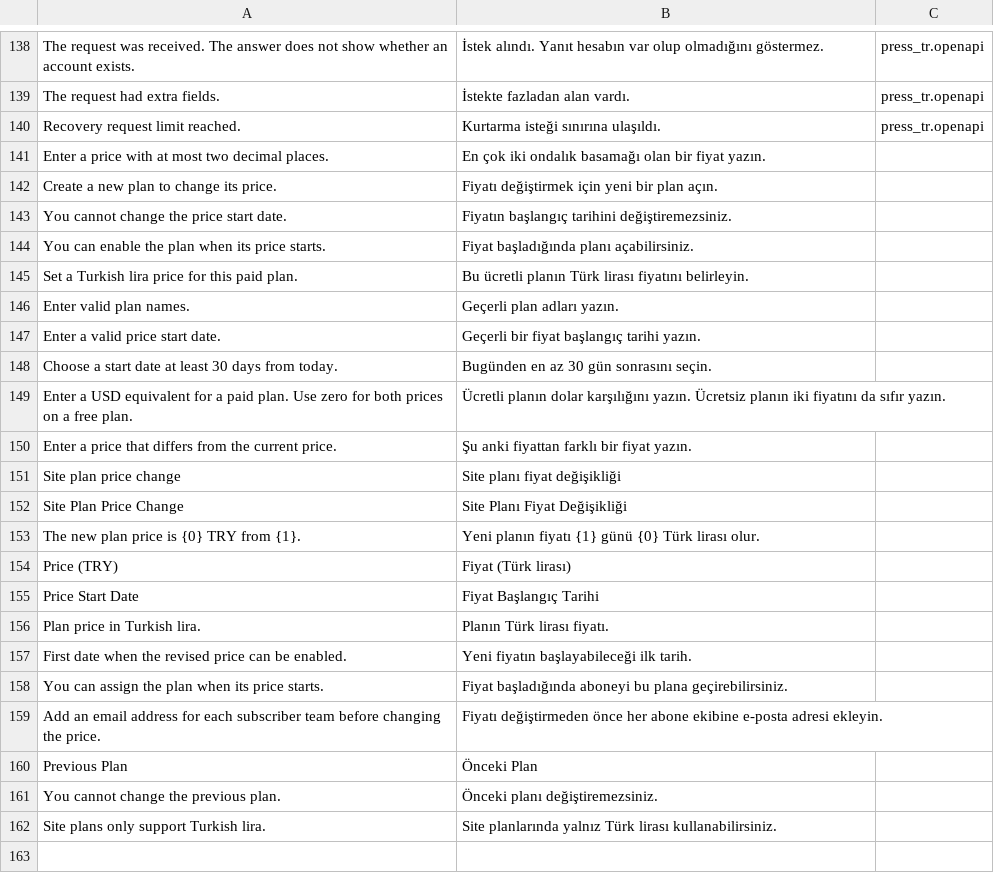
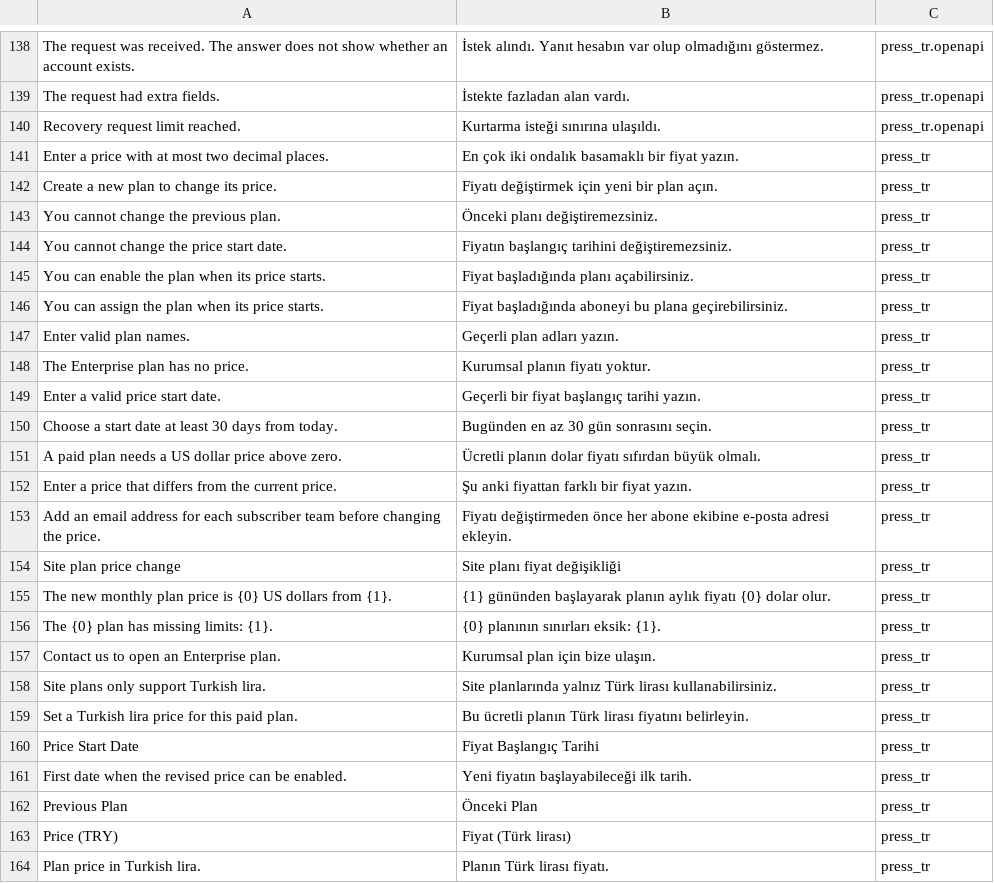
Before and after one commit to karacaismail/frappesetup, a CSV file: backend/apps/press_tr/press_tr/translations/tr.csv, drawn as a sheet; only a part is shown, gaps mark what is left out; the diff covers the shown part only.

Commit message:
G-9: dört planı ve dolar ile fiyat değişikliğini kur
plans.py dört planı ve 14 günlük denemeyi tek yerde tutar.
Migrate eksik planı kapalı açar. Var olan plan kaydını değiştirmez.
Sınırı boş olan plan her migrate sonunda uyarı verir.
Kurumsal planı yalnız yönetici atar.
Fiyat değişikliği dolar ile yeni plan açar. Yönetici bench execute ile çalıştırır.
Yeni plan açılınca eski plan eski plan olur ve kapanır.
Deneme süresi biten siteyi yönetici durdurur.

```diff
--- a/backend/apps/press_tr/press_tr/translations/tr.csv
+++ b/backend/apps/press_tr/press_tr/translations/tr.csv
@@ -140,23 +140,25 @@ The request had extra fields.,İstekte fazladan alan vardı.,press_tr.openapi
 Recovery request limit reached.,Kurtarma isteği sınırına ulaşıldı.,press_tr.openapi
-Enter a price with at most two decimal places.,En çok iki ondalık basamağı olan bir fiyat yazın.
-Create a new plan to change its price.,Fiyatı değiştirmek için yeni bir plan açın.
-You cannot change the price start date.,Fiyatın başlangıç tarihini değiştiremezsiniz.
-You can enable the plan when its price starts.,Fiyat başladığında planı açabilirsiniz.
-Set a Turkish lira price for this paid plan.,Bu ücretli planın Türk lirası fiyatını belirleyin.
-Enter valid plan names.,Geçerli plan adları yazın.
-Enter a valid price start date.,Geçerli bir fiyat başlangıç tarihi yazın.
-Choose a start date at least 30 days from today.,Bugünden en az 30 gün sonrasını seçin.
-Enter a USD equivalent for a paid plan. Use zero for both prices on a free plan.,Ücretli planın dolar karşılığını yazın. Ücretsiz planın iki fiyatını da sıfır yazın.
-Enter a price that differs from the current price.,Şu anki fiyattan farklı bir fiyat yazın.
-Site plan price change,Site planı fiyat değişikliği
-Site Plan Price Change,Site Planı Fiyat Değişikliği
-The new plan price is {0} TRY from {1}.,Yeni planın fiyatı {1} günü {0} Türk lirası olur.
-Price (TRY),Fiyat (Türk lirası)
-Price Start Date,Fiyat Başlangıç Tarihi
-Plan price in Turkish lira.,Planın Türk lirası fiyatı.
-First date when the revised price can be enabled.,Yeni fiyatın başlayabileceği ilk tarih.
-You can assign the plan when its price starts.,Fiyat başladığında aboneyi bu plana geçirebilirsiniz.
-Add an email address for each subscriber team before changing the price.,Fiyatı değiştirmeden önce her abone ekibine e-posta adresi ekleyin.
-Previous Plan,Önceki Plan
-You cannot change the previous plan.,Önceki planı değiştiremezsiniz.
-Site plans only support Turkish lira.,Site planlarında yalnız Türk lirası kullanabilirsiniz.
+Enter a price with at most two decimal places.,En çok iki ondalık basamaklı bir fiyat yazın.,press_tr
+Create a new plan to change its price.,Fiyatı değiştirmek için yeni bir plan açın.,press_tr
+You cannot change the previous plan.,Önceki planı değiştiremezsiniz.,press_tr
+You cannot change the price start date.,Fiyatın başlangıç tarihini değiştiremezsiniz.,press_tr
+You can enable the plan when its price starts.,Fiyat başladığında planı açabilirsiniz.,press_tr
+You can assign the plan when its price starts.,Fiyat başladığında aboneyi bu plana geçirebilirsiniz.,press_tr
+Enter valid plan names.,Geçerli plan adları yazın.,press_tr
+The Enterprise plan has no price.,Kurumsal planın fiyatı yoktur.,press_tr
+Enter a valid price start date.,Geçerli bir fiyat başlangıç tarihi yazın.,press_tr
+Choose a start date at least 30 days from today.,Bugünden en az 30 gün sonrasını seçin.,press_tr
+A paid plan needs a US dollar price above zero.,Ücretli planın dolar fiyatı sıfırdan büyük olmalı.,press_tr
+Enter a price that differs from the current price.,Şu anki fiyattan farklı bir fiyat yazın.,press_tr
+Add an email address for each subscriber team before changing the price.,Fiyatı değiştirmeden önce her abone ekibine e-posta adresi ekleyin.,press_tr
+Site plan price change,Site planı fiyat değişikliği,press_tr
+The new monthly plan price is {0} US dollars from {1}.,{1} gününden başlayarak planın aylık fiyatı {0} dolar olur.,press_tr
+The {0} plan has missing limits: {1}.,{0} planının sınırları eksik: {1}.,press_tr
+Contact us to open an Enterprise plan.,Kurumsal plan için bize ulaşın.,press_tr
+Site plans only support Turkish lira.,Site planlarında yalnız Türk lirası kullanabilirsiniz.,press_tr
+Set a Turkish lira price for this paid plan.,Bu ücretli planın Türk lirası fiyatını belirleyin.,press_tr
+Price Start Date,Fiyat Başlangıç Tarihi,press_tr
+First date when the revised price can be enabled.,Yeni fiyatın başlayabileceği ilk tarih.,press_tr
+Previous Plan,Önceki Plan,press_tr
+Price (TRY),Fiyat (Türk lirası),press_tr
+Plan price in Turkish lira.,Planın Türk lirası fiyatı.,press_tr
```
Also changed, not shown: 1 added row elsewhere in this file, 4 other files.
